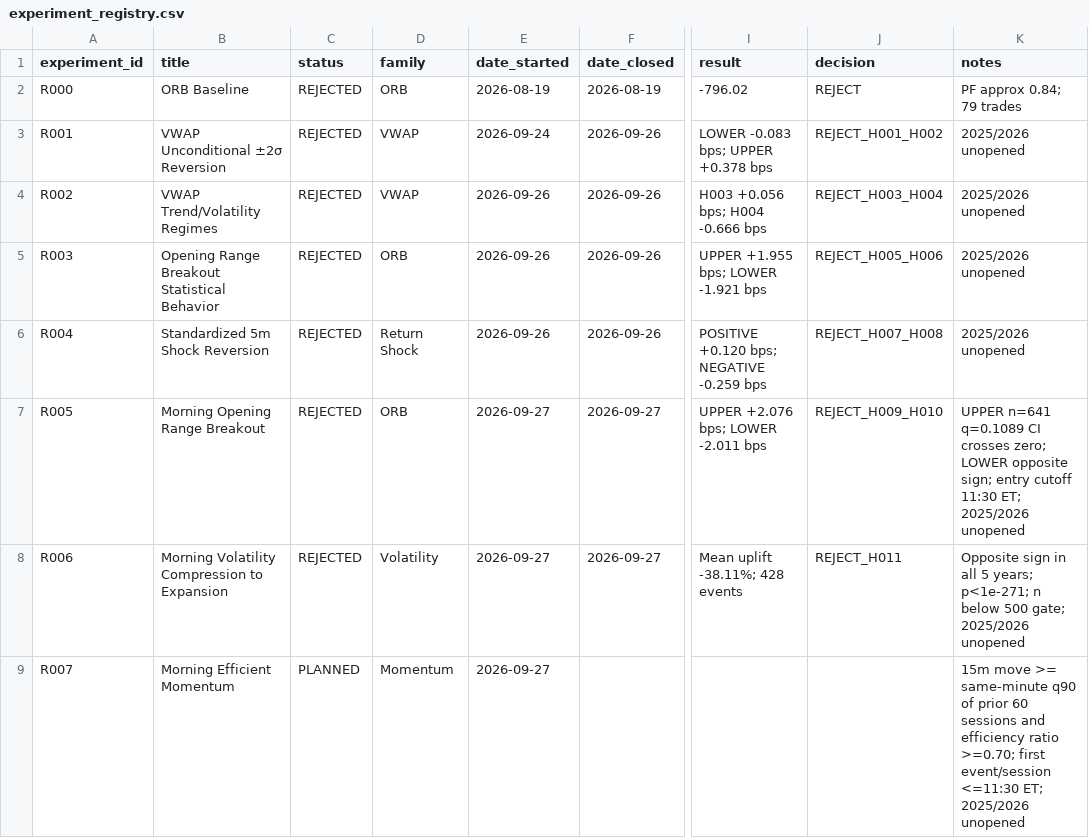
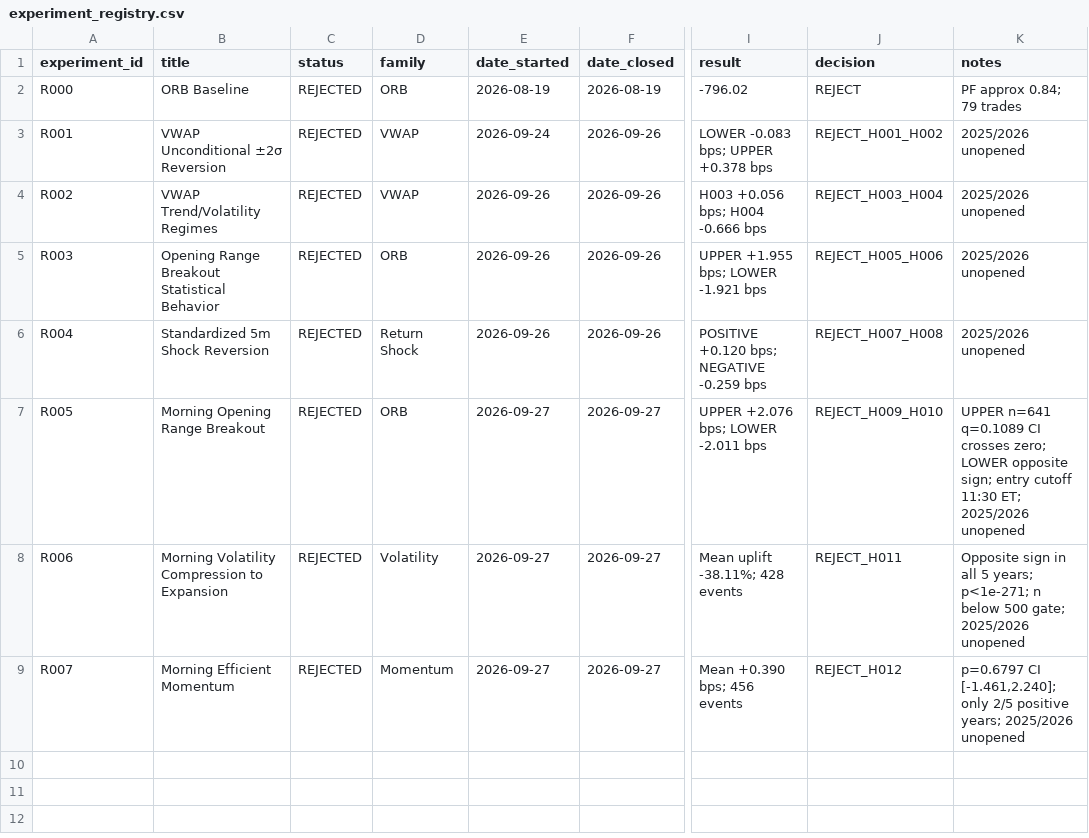
Before and after one commit to rgentil2/MES-Trading-Research, a CSV file: research/experiment_registry.csv, drawn as a sheet; only a part is shown, gaps mark what is left out; the diff names each change by its address in the sheet, - before the commit and + after, or states it on an @@ line.

Commit message:
Close and archive R007 efficient momentum study

```diff
--- a/research/experiment_registry.csv
+++ b/research/experiment_registry.csv
-C9 (status): PLANNED
+C9 (status): REJECTED
-F9 (date_closed): (empty)
+F9 (date_closed): 2026-09-27
-I9 (result): (empty)
+I9 (result): Mean +0.390 bps; 456 events
-J9 (decision): (empty)
+J9 (decision): REJECT_H012
-K9 (notes): 15m move >= same-minute q90 of prior 60 sessions and efficiency ratio >=0.70; first event/session <=11:30 ET; 2025/2026 unopened
+K9 (notes): p=0.6797 CI [-1.461,2.240]; only 2/5 positive years; 2025/2026 unopened
```
Also changed, not shown: 6 other files.
